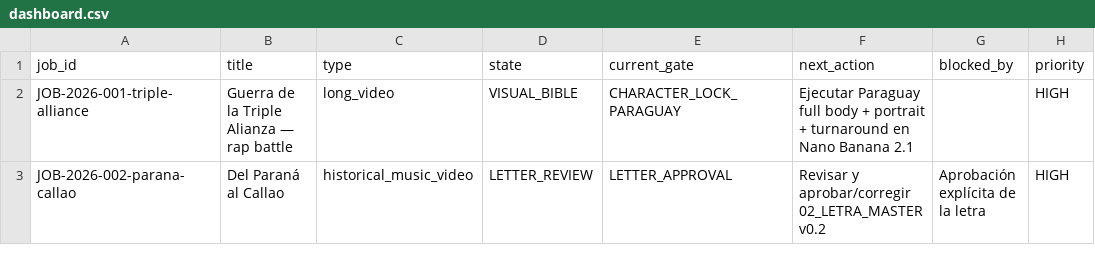
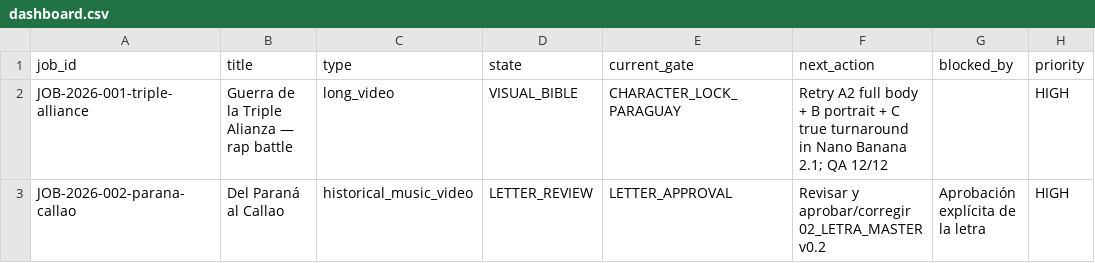
Before and after one commit to dinatalediego/Gemini-Pro-OS-personal, a CSV file: dashboard.csv, drawn as a sheet; only a part is shown; the diff names each change by its address in the sheet, - before the commit and + after, or states it on an @@ line.

Commit message:
chore: record Paraguay visual QA attempt 01
* qa: record Paraguay attempt 01 and iteration decision

* feat: add Paraguay attempt 02 canon-lock prompt packet

* state: record Paraguay attempt 01 and require canon retry

* dashboard: reflect Paraguay QA attempt 01

```diff
--- a/dashboard.csv
+++ b/dashboard.csv
-F2 (next_action): Ejecutar Paraguay full body + portrait + turnaround en Nano Banana 2.1
+F2 (next_action): Retry A2 full body + B portrait + C true turnaround in Nano Banana 2.1; QA 12/12
```
Also changed, not shown: 3 other files.
